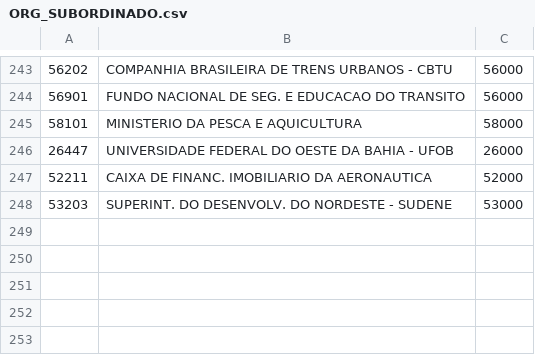
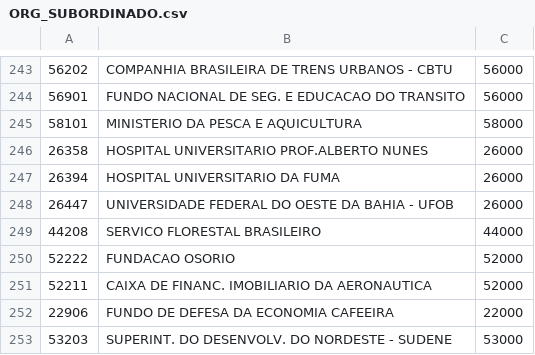
Before and after one commit to Marcelo5215/BD-FINAL-2016-2, a CSV file: Diarias/D-1507/ORG_SUBORDINADO.csv, drawn as a sheet; only a part is shown, gaps mark what is left out.

```diff
--- a/Diarias/D-1507/ORG_SUBORDINADO.csv
+++ b/Diarias/D-1507/ORG_SUBORDINADO.csv
@@ -245,4 +245,9 @@
 58101	MINISTERIO DA PESCA E AQUICULTURA	58000
+26358	HOSPITAL UNIVERSITARIO PROF.ALBERTO NUNES	26000
+26394	HOSPITAL UNIVERSITARIO DA FUMA	26000
 26447	UNIVERSIDADE FEDERAL DO OESTE DA BAHIA - UFOB	26000
+44208	SERVICO FLORESTAL BRASILEIRO	44000
+52222	FUNDACAO OSORIO	52000
 52211	CAIXA DE FINANC. IMOBILIARIO DA AERONAUTICA	52000
+22906	FUNDO DE DEFESA DA ECONOMIA CAFEEIRA	22000
 53203	SUPERINT. DO DESENVOLV. DO NORDESTE - SUDENE	53000
```
Also changed, not shown: Diarias/D-1507/FUNCAO.csv, 2 other files.
